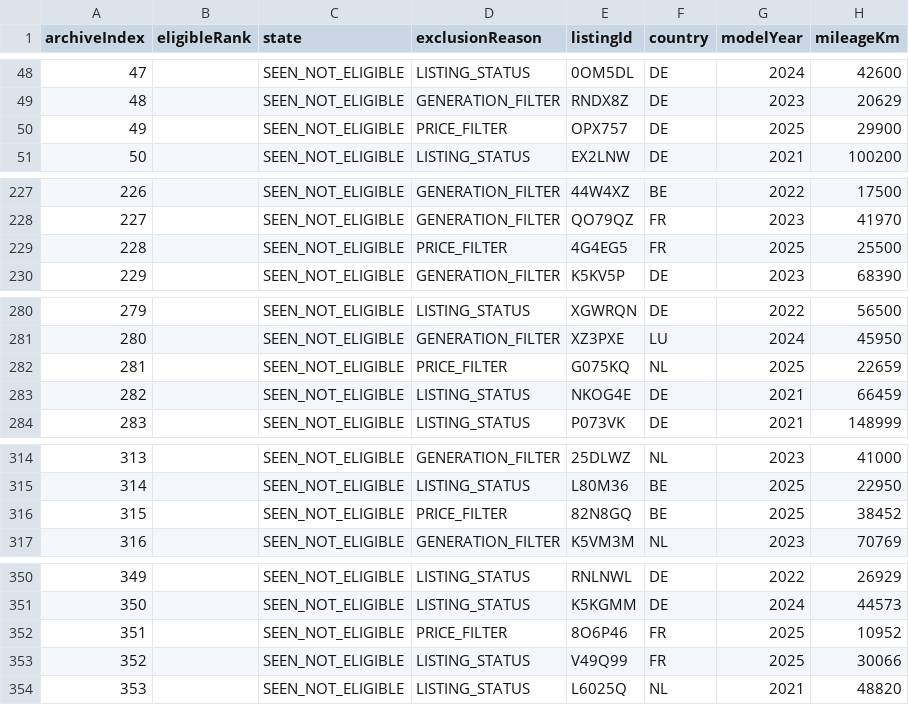
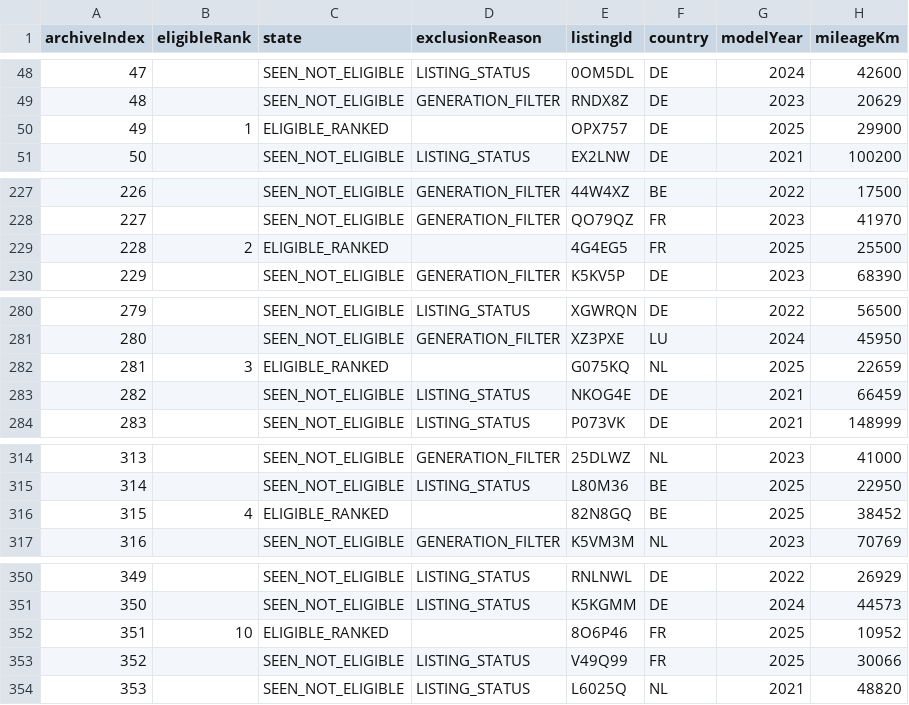
Before and after one commit to gheorghevasilica-oss/Porsche-Hunter, a CSV file: market-index.csv, drawn as a sheet; only a part is shown, gaps mark what is left out; the diff covers the shown part only; the diff names each change by its address in the sheet, - before the commit and + after, or states it on an @@ line.

```diff
--- a/market-index.csv
+++ b/market-index.csv
-B50 (eligibleRank): (empty)
+B50 (eligibleRank): 1
-C50 (state): SEEN_NOT_ELIGIBLE
+C50 (state): ELIGIBLE_RANKED
-D50 (exclusionReason): PRICE_FILTER
+D50 (exclusionReason): (empty)
-B229 (eligibleRank): (empty)
+B229 (eligibleRank): 2
-C229 (state): SEEN_NOT_ELIGIBLE
+C229 (state): ELIGIBLE_RANKED
-D229 (exclusionReason): PRICE_FILTER
+D229 (exclusionReason): (empty)
-B282 (eligibleRank): (empty)
+B282 (eligibleRank): 3
-C282 (state): SEEN_NOT_ELIGIBLE
+C282 (state): ELIGIBLE_RANKED
-D282 (exclusionReason): PRICE_FILTER
+D282 (exclusionReason): (empty)
-B316 (eligibleRank): (empty)
+B316 (eligibleRank): 4
-C316 (state): SEEN_NOT_ELIGIBLE
+C316 (state): ELIGIBLE_RANKED
-D316 (exclusionReason): PRICE_FILTER
+D316 (exclusionReason): (empty)
-B352 (eligibleRank): (empty)
+B352 (eligibleRank): 10
-C352 (state): SEEN_NOT_ELIGIBLE
+C352 (state): ELIGIBLE_RANKED
-D352 (exclusionReason): PRICE_FILTER
+D352 (exclusionReason): (empty)
```
Also changed, not shown: 72 edited cells elsewhere in this file, 4 other files.
